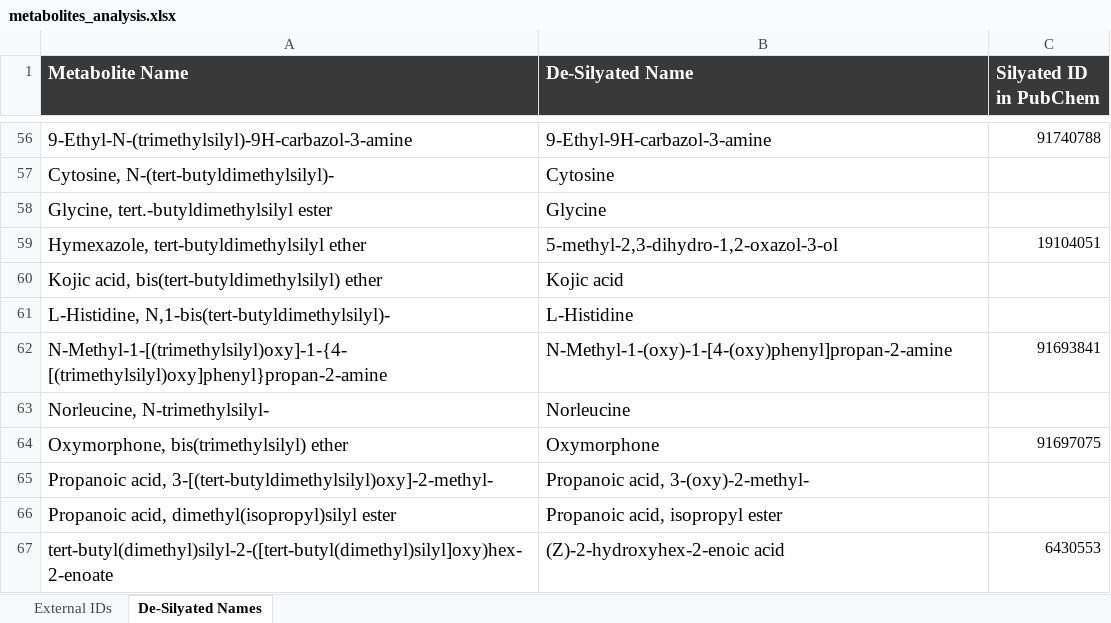
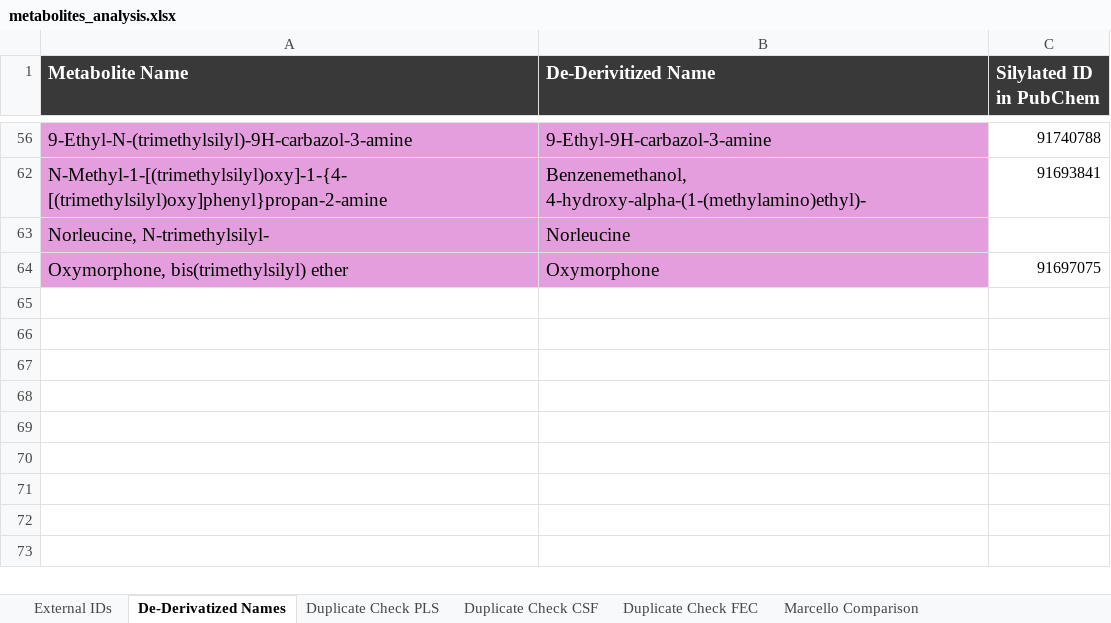
Before and after one commit to LaurenMBell/networks, an Excel workbook: metabolomics_analysis/metabolites_analysis.xlsx, sheet De-Derivatized Names, drawn as a sheet; only a part is shown, gaps mark what is left out; values as stored, in another font and other column widths than the file's, no borders; conditional formats not drawn; the diff covers the shown part only; the diff names each change by its address in the sheet, - before the commit and + after, or states it on an @@ line.

```diff
--- a/metabolomics_analysis/metabolites_analysis.xlsx (sheet De-Derivatized Names)
+++ b/metabolomics_analysis/metabolites_analysis.xlsx (sheet De-Derivatized Names)
-sheet tab: De-Silyated Names
+sheet tab: De-Derivatized Names
+sheet tab: Duplicate Check PLS
+sheet tab: Duplicate Check CSF
+sheet tab: Duplicate Check FEC
+sheet tab: Marcello Comparison
-B1: De-Silyated Name
+B1: De-Derivitized Name
-C1: Silyated ID in PubChem
+C1: Silylated ID in PubChem
-A56:B56 fill: none
+A56:B56 fill: #E59EDD
@@ row 57 hidden: Cytosine, N-(tert-butyldimethylsilyl)- | Cytosine @@
@@ row 58 hidden: Glycine, tert.-butyldimethylsilyl ester | Glycine @@
@@ row 59 hidden: Hymexazole, tert-butyldimethylsilyl ether | 5-methyl-2,3-dihydro-1,2-oxazol-3-ol | 19104051 @@
@@ row 60 hidden: Kojic acid, bis(tert-butyldimethylsilyl) ether | Kojic acid @@
@@ row 61 hidden: L-Histidine, N,1-bis(tert-butyldimethylsilyl)- | L-Histidine @@
-A62:B64 fill: none
+A62:B64 fill: #E59EDD
-B62 (De-Derivitized Name): N-Methyl-1-(oxy)-1-[4-(oxy)phenyl]propan-2-amine
+B62 (De-Derivitized Name): Benzenemethanol, 4-hydroxy-alpha-(1-(methylamino)ethyl)-
-row 65: Propanoic acid, 3-[(tert-butyldimethylsilyl)oxy]-2-methyl- | Propanoic acid, 3-(oxy)-2-methyl-
-row 66: Propanoic acid, dimethyl(isopropyl)silyl ester | Propanoic acid, isopropyl ester
@@ row 67 hidden: tert-butyl(dimethyl)silyl-2-([tert-butyl(dimethyl)silyl]oxy)hex-2-enoate | (Z)-2-hydroxyhex-2-enoic acid | 6430553 @@
```
Also changed, not shown: 7 removed rows, 3 hidden or unhidden rows, 28 edited cells and cell formats elsewhere in this sheet, hidden cells, 7 other files.
